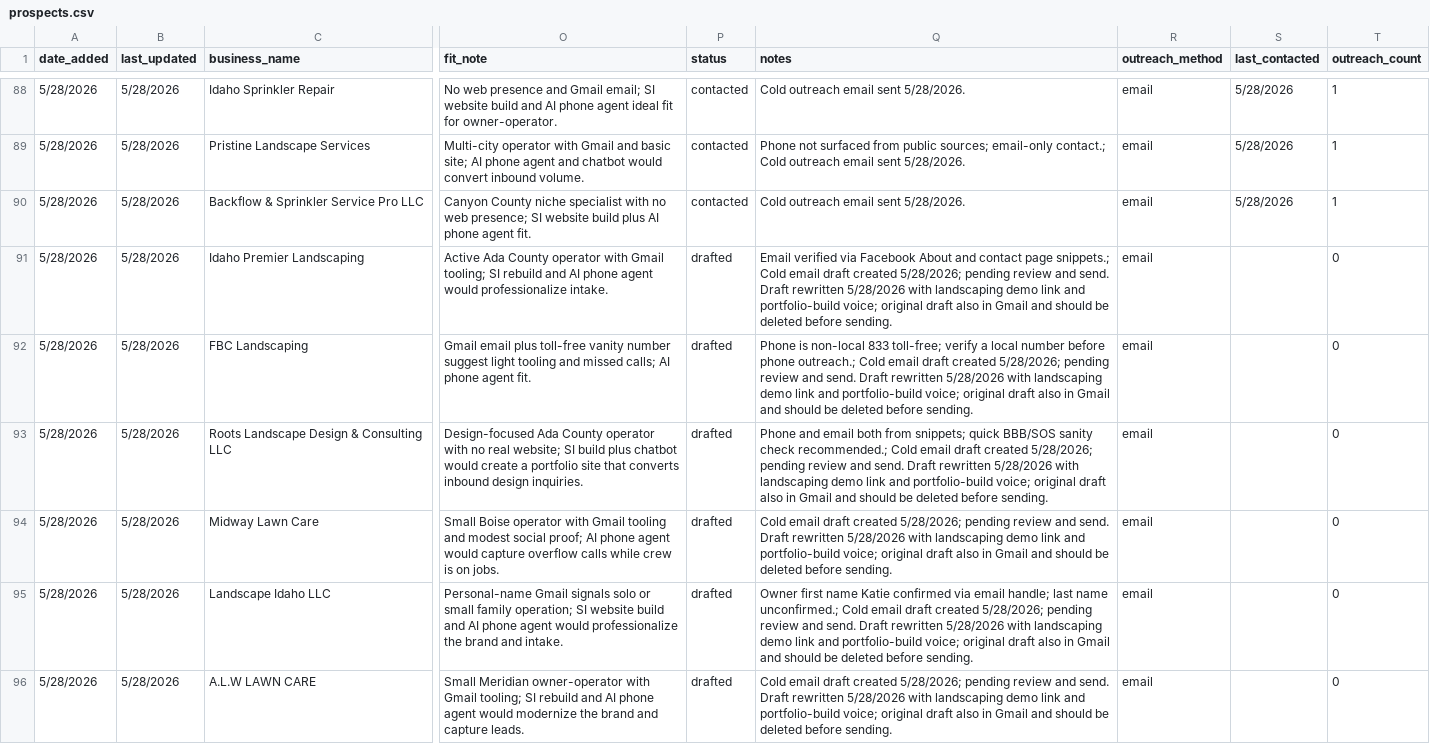
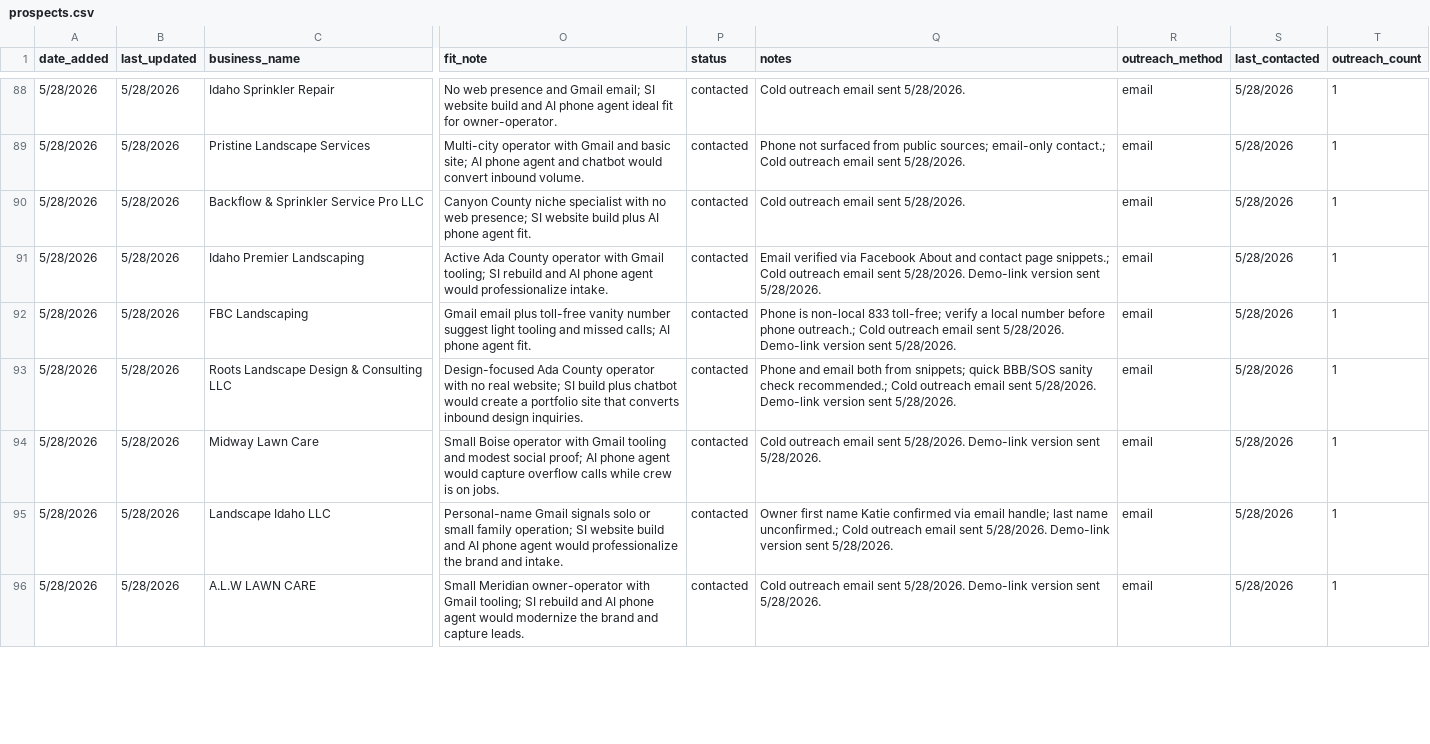
Before and after one commit to markscheiber0/scheiber-prospects, a CSV file: prospects.csv, drawn as a sheet; only a part is shown, gaps mark what is left out; the diff covers the shown part only; the diff names each change by its address in the sheet, - before the commit and + after, or states it on an @@ line.

```diff
--- a/prospects.csv
+++ b/prospects.csv
-P91:P96 (status): drafted
+P91:P96 (status): contacted
-Q91 (notes): …snippets.; Cold email draft created 5/28/2026; pending review and send. Draft rewritten 5/28/2026 with landscaping demo link and portfolio-build voice; original draft also in Gmail and should be deleted before sending.
+Q91 (notes): …snippets.; Cold outreach email sent 5/28/2026. Demo-link version sent 5/28/2026.
-S91:S96 (last_contacted): (empty)
+S91:S96 (last_contacted): 5/28/2026
-T91:T96 (outreach_count): 0
+T91:T96 (outreach_count): 1
-Q92 (notes): …outreach.; Cold email draft created 5/28/2026; pending review and send. Draft rewritten 5/28/2026 with landscaping demo link and portfolio-build voice; original draft also in Gmail and should be deleted before sending.
+Q92 (notes): …outreach.; Cold outreach email sent 5/28/2026. Demo-link version sent 5/28/2026.
-Q93 (notes): …recommended.; Cold email draft created 5/28/2026; pending review and send. Draft rewritten 5/28/2026 with landscaping demo link and portfolio-build voice; original draft also in Gmail and should be deleted before sending.
+Q93 (notes): …recommended.; Cold outreach email sent 5/28/2026. Demo-link version sent 5/28/2026.
-Q94 (notes): Cold email draft created 5/28/2026; pending review and send. Draft rewritten 5/28/2026 with landscaping demo link and portfolio-build voice; original draft also in Gmail and should be deleted before sending.
+Q94 (notes): Cold outreach email sent 5/28/2026. Demo-link version sent 5/28/2026.
-Q95 (notes): …unconfirmed.; Cold email draft created 5/28/2026; pending review and send. Draft rewritten 5/28/2026 with landscaping demo link and portfolio-build voice; original draft also in Gmail and should be deleted before sending.
+Q95 (notes): …unconfirmed.; Cold outreach email sent 5/28/2026. Demo-link version sent 5/28/2026.
-Q96 (notes): Cold email draft created 5/28/2026; pending review and send. Draft rewritten 5/28/2026 with landscaping demo link and portfolio-build voice; original draft also in Gmail and should be deleted before sending.
+Q96 (notes): Cold outreach email sent 5/28/2026. Demo-link version sent 5/28/2026.
```
Also changed, not shown: 64 edited cells elsewhere in this file, prospects-hvac-plumbing.csv.
